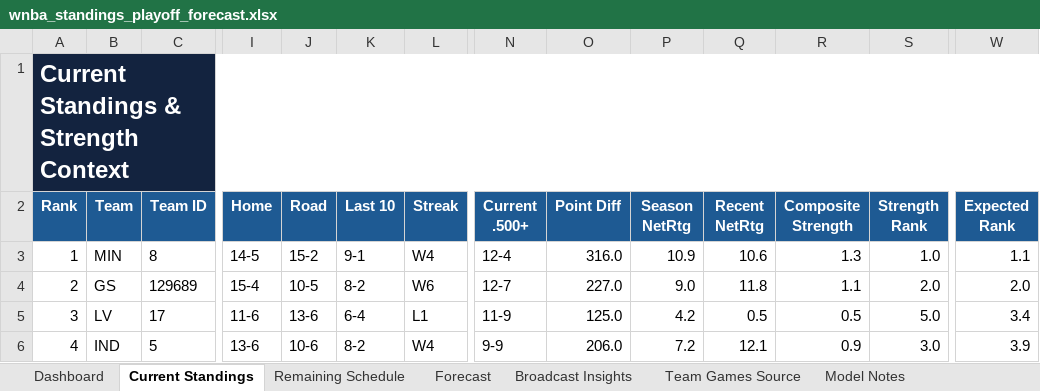
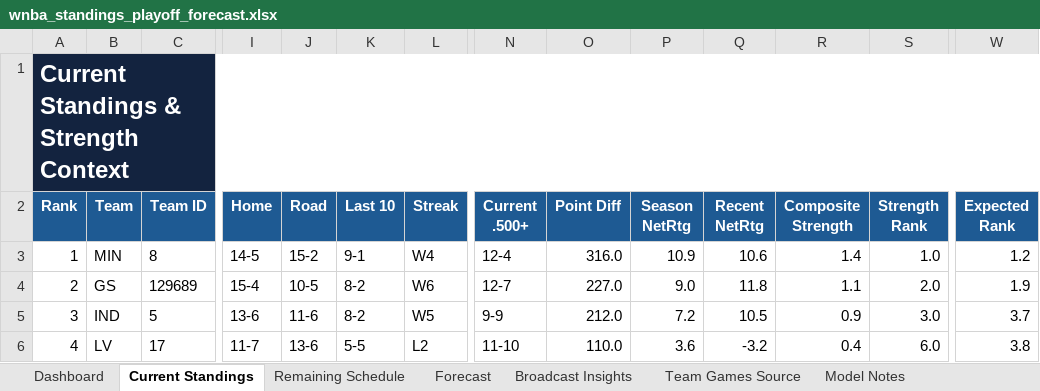
Before and after one commit to kbsmd-sportsmusicdata/wnba-pbpstats-2026-pipeline, an Excel workbook: analysis/standings_playoff_forecast/deliverables/season=2026/latest/wnba_standings_playoff_forecast.xlsx, sheet Current Standings, drawn as a sheet; only a part is shown, gaps mark what is left out; values as stored, in another font and other column widths than the file's, no borders; conditional formats and table styles not drawn; the diff covers the shown part only; the diff names each change by its address in the sheet, - before the commit and + after, or states it on an @@ line.

```diff
--- a/analysis/standings_playoff_forecast/deliverables/season=2026/latest/wnba_standings_playoff_forecast.xlsx (sheet Current Standings)
+++ b/analysis/standings_playoff_forecast/deliverables/season=2026/latest/wnba_standings_playoff_forecast.xlsx (sheet Current Standings)
-R3 (Composite Strength): 1.3
+R3 (Composite Strength): 1.4
-W3 (Expected Rank): 1.1
+W3 (Expected Rank): 1.2
-W4 (Expected Rank): 2.0
+W4 (Expected Rank): 1.9
-B5 (Team): LV
+B5 (Team): IND
-C5 (Team ID): 17
+C5 (Team ID): 5
-I5 (Home): 11-6
+I5 (Home): 13-6
-J5 (Road): 13-6
+J5 (Road): 11-6
-K5 (Last 10): 6-4
+K5 (Last 10): 8-2
-L5 (Streak): L1
+L5 (Streak): W5
-N5 (Current .500+): 11-9
+N5 (Current .500+): 9-9
-O5 (Point Diff): 125.0
+O5 (Point Diff): 212.0
-P5 (Season NetRtg): 4.2
+P5 (Season NetRtg): 7.2
-Q5 (Recent NetRtg): 0.5
+Q5 (Recent NetRtg): 10.5
-R5 (Composite Strength): 0.5
+R5 (Composite Strength): 0.9
-S5 (Strength Rank): 5.0
+S5 (Strength Rank): 3.0
-W5 (Expected Rank): 3.4
+W5 (Expected Rank): 3.7
-B6 (Team): IND
+B6 (Team): LV
-C6 (Team ID): 5
+C6 (Team ID): 17
-I6 (Home): 13-6
+I6 (Home): 11-7
-J6 (Road): 10-6
+J6 (Road): 13-6
-K6 (Last 10): 8-2
+K6 (Last 10): 5-5
-L6 (Streak): W4
+L6 (Streak): L2
-N6 (Current .500+): 9-9
+N6 (Current .500+): 11-10
-O6 (Point Diff): 206.0
+O6 (Point Diff): 110.0
-P6 (Season NetRtg): 7.2
+P6 (Season NetRtg): 3.6
-Q6 (Recent NetRtg): 12.1
+Q6 (Recent NetRtg): -3.2
-R6 (Composite Strength): 0.9
+R6 (Composite Strength): 0.4
-S6 (Strength Rank): 3.0
+S6 (Strength Rank): 6.0
-W6 (Expected Rank): 3.9
+W6 (Expected Rank): 3.8
```
Also changed, not shown: 88 edited cells elsewhere in this sheet, sheet Team Games Source, sheet Remaining Schedule, sheet Forecast, sheet Broadcast Insights, sheet Dashboard, sheet Model Notes, 16 other files.
